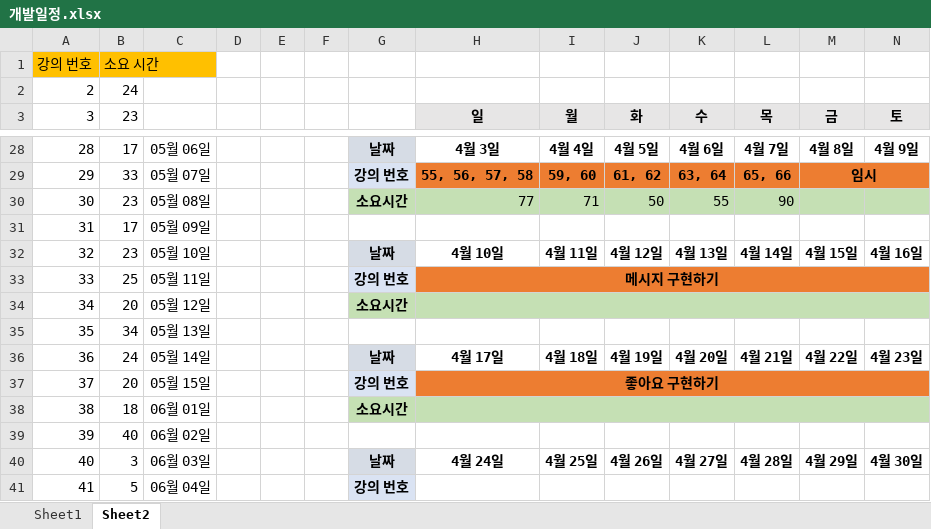
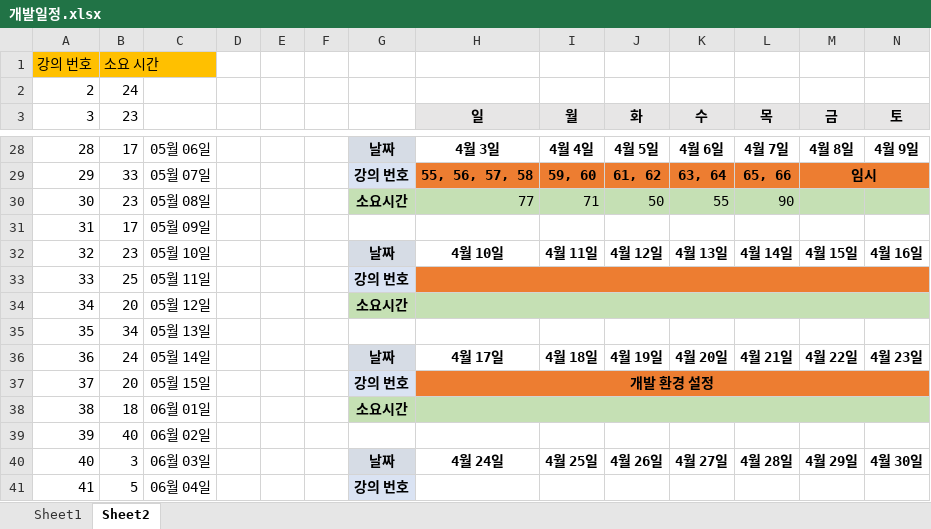
Before and after one commit to alenjb/project_MyCloset, an Excel workbook: 개발일정/개발일정.xlsx, sheet Sheet2, drawn as a sheet; only a part is shown, gaps mark what is left out; values as stored, in another font and other column widths than the file's, no borders; the diff names each change by its address in the sheet, - before the commit and + after, or states it on an @@ line.

Commit message:
개발일정 수정-22.4.20부터 개발 시작

```diff
--- a/개발일정/개발일정.xlsx (sheet Sheet2)
+++ b/개발일정/개발일정.xlsx (sheet Sheet2)
-H33 (일): 메시지 구현하기
+H33 (일): (empty)
-H37 (일): 좋아요 구현하기
+H37 (일): 개발 환경 설정
```
Also changed, not shown: 5 other files.
